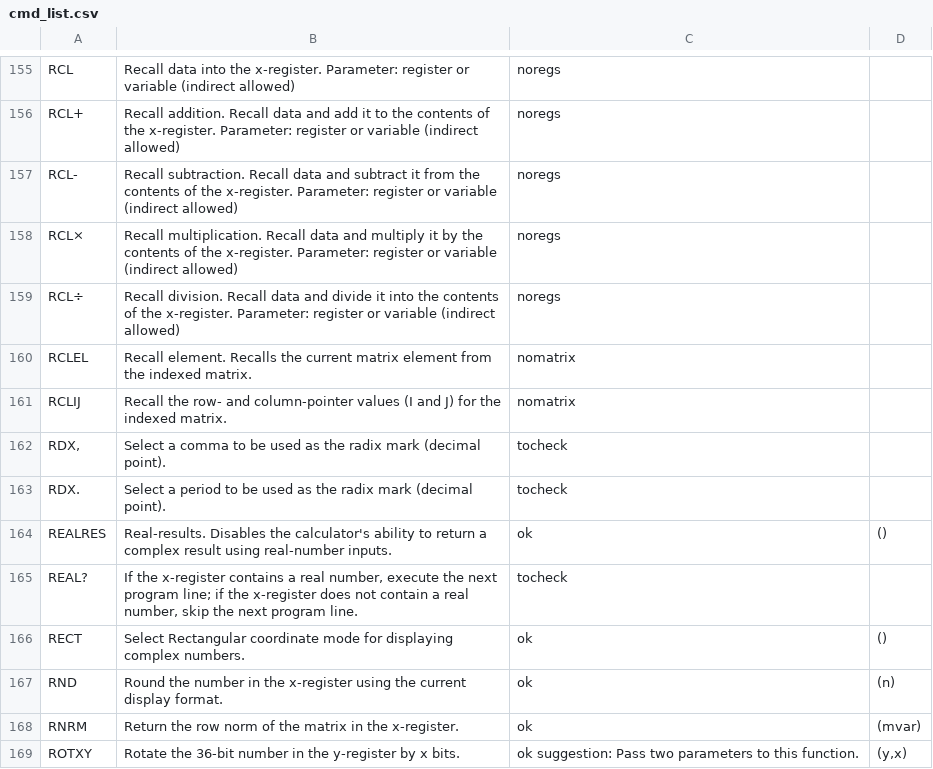
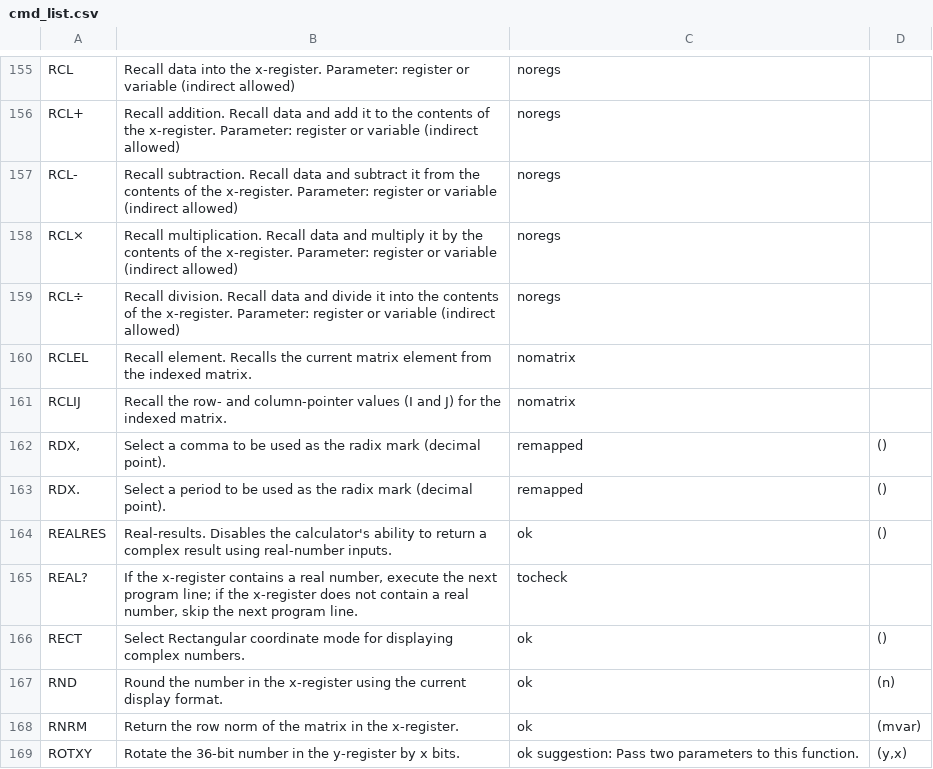
Before and after one commit to abulka/pyrpn, a CSV file: cmd_list.csv, drawn as a sheet; only a part is shown, gaps mark what is left out.

Commit message:
RDXcomma remapped

```diff
--- a/cmd_list.csv
+++ b/cmd_list.csv
@@ -161,4 +161,4 @@ RCLEL,Recall element. Recalls the current matrix element from the indexed matrix
 RCLIJ,Recall the row- and column-pointer values (I and J) for the indexed matrix.,nomatrix,
-"RDX,",Select a comma to be used as the radix mark (decimal point).,tocheck,
-RDX.,Select a period to be used as the radix mark (decimal point).,tocheck,
+"RDX,",Select a comma to be used as the radix mark (decimal point).,remapped,()
+RDX.,Select a period to be used as the radix mark (decimal point).,remapped,()
 REALRES,Real-results. Disables the calculator's ability to return a complex result using real-number inputs.,ok,()
```
Also changed, not shown: 3 other files.
